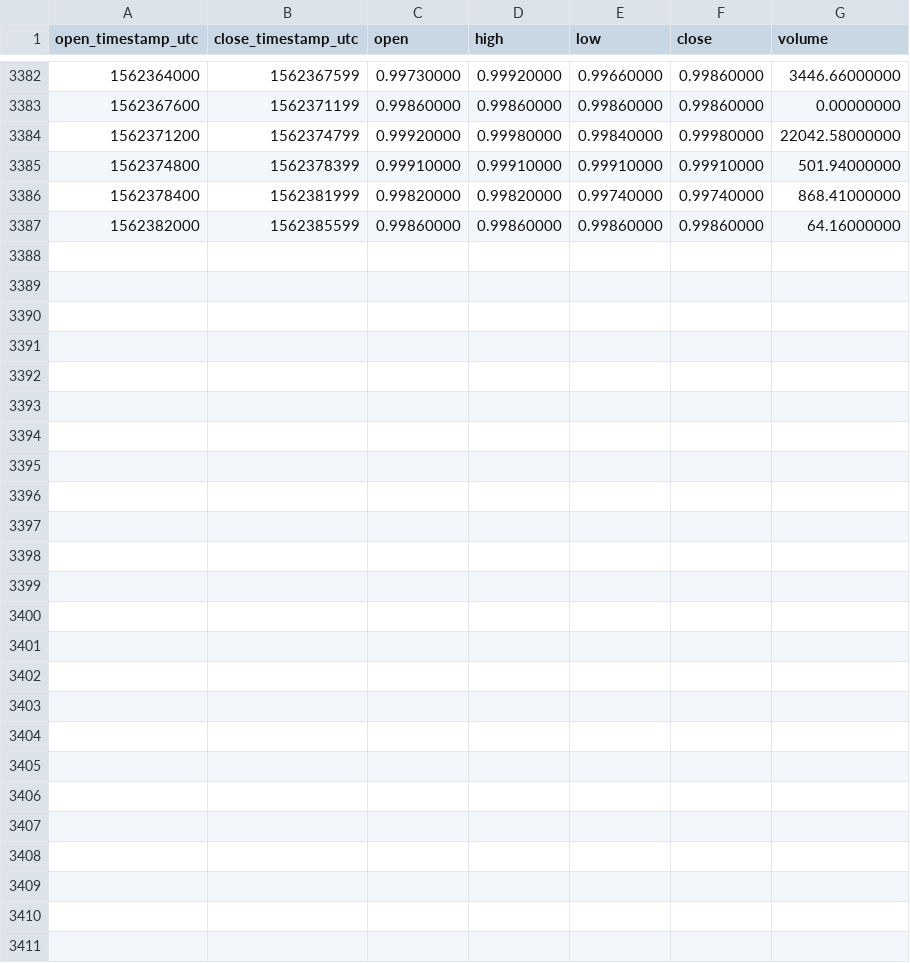
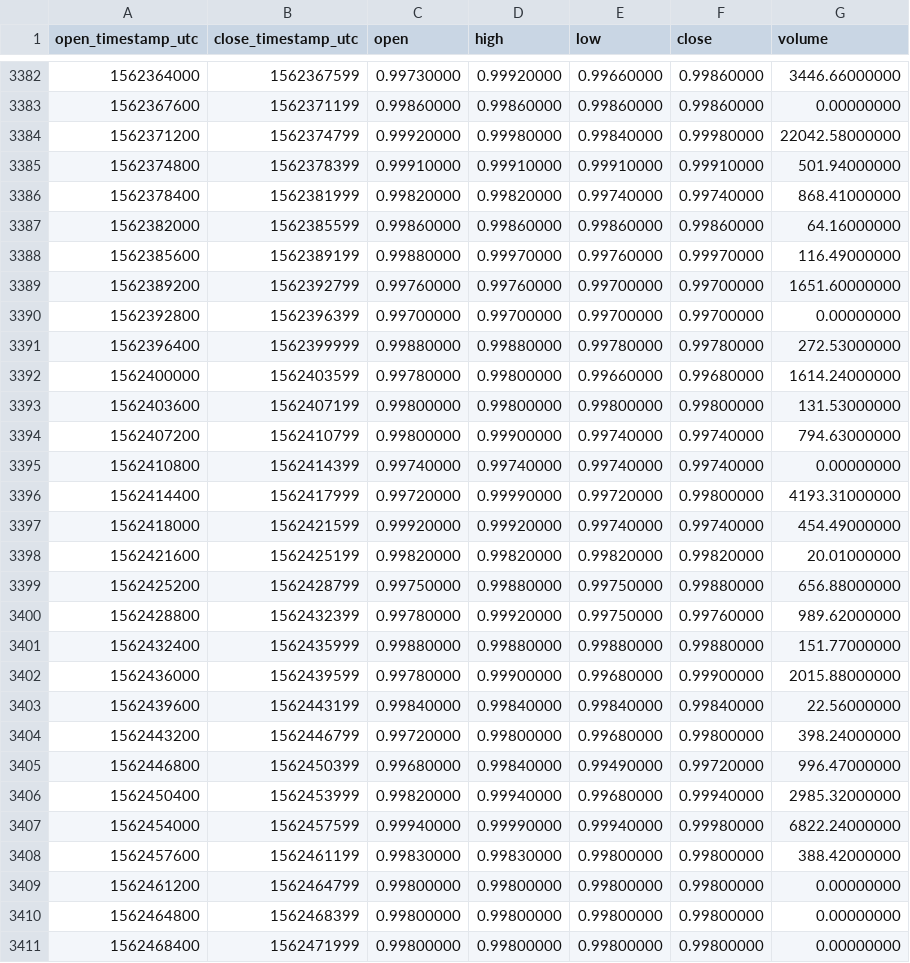
Before and after one commit to cryptobigbro/binance-USDSTUSD, a CSV file: binance-USDSTUSD-1h.csv, drawn as a sheet; only a part is shown, gaps mark what is left out; the diff names each change by its address in the sheet, - before the commit and + after, or states it on an @@ line.

Commit message:
Update OHLCV data.

```diff
--- a/binance-USDSTUSD-1h.csv
+++ b/binance-USDSTUSD-1h.csv
+row 3388: 1562385600 | 1562389199 | 0.99880000 | 0.99970000 | 0.99760000 | 0.99970000 | 116.49000000
+row 3389: 1562389200 | 1562392799 | 0.99760000 | 0.99760000 | 0.99700000 | 0.99700000 | 1651.60000000
+row 3390: 1562392800 | 1562396399 | 0.99700000 | 0.99700000 | 0.99700000 | 0.99700000 | 0.00000000
+row 3391: 1562396400 | 1562399999 | 0.99880000 | 0.99880000 | 0.99780000 | 0.99780000 | 272.53000000
+row 3392: 1562400000 | 1562403599 | 0.99780000 | 0.99800000 | 0.99660000 | 0.99680000 | 1614.24000000
+row 3393: 1562403600 | 1562407199 | 0.99800000 | 0.99800000 | 0.99800000 | 0.99800000 | 131.53000000
+row 3394: 1562407200 | 1562410799 | 0.99800000 | 0.99900000 | 0.99740000 | 0.99740000 | 794.63000000
+row 3395: 1562410800 | 1562414399 | 0.99740000 | 0.99740000 | 0.99740000 | 0.99740000 | 0.00000000
+row 3396: 1562414400 | 1562417999 | 0.99720000 | 0.99990000 | 0.99720000 | 0.99800000 | 4193.31000000
+row 3397: 1562418000 | 1562421599 | 0.99920000 | 0.99920000 | 0.99740000 | 0.99740000 | 454.49000000
+row 3398: 1562421600 | 1562425199 | 0.99820000 | 0.99820000 | 0.99820000 | 0.99820000 | 20.01000000
+row 3399: 1562425200 | 1562428799 | 0.99750000 | 0.99880000 | 0.99750000 | 0.99880000 | 656.88000000
+row 3400: 1562428800 | 1562432399 | 0.99780000 | 0.99920000 | 0.99750000 | 0.99760000 | 989.62000000
+row 3401: 1562432400 | 1562435999 | 0.99880000 | 0.99880000 | 0.99880000 | 0.99880000 | 151.77000000
+row 3402: 1562436000 | 1562439599 | 0.99780000 | 0.99900000 | 0.99680000 | 0.99900000 | 2015.88000000
+row 3403: 1562439600 | 1562443199 | 0.99840000 | 0.99840000 | 0.99840000 | 0.99840000 | 22.56000000
+row 3404: 1562443200 | 1562446799 | 0.99720000 | 0.99800000 | 0.99680000 | 0.99800000 | 398.24000000
+row 3405: 1562446800 | 1562450399 | 0.99680000 | 0.99840000 | 0.99490000 | 0.99720000 | 996.47000000
+row 3406: 1562450400 | 1562453999 | 0.99820000 | 0.99940000 | 0.99680000 | 0.99940000 | 2985.32000000
+row 3407: 1562454000 | 1562457599 | 0.99940000 | 0.99990000 | 0.99940000 | 0.99980000 | 6822.24000000
+row 3408: 1562457600 | 1562461199 | 0.99830000 | 0.99830000 | 0.99800000 | 0.99800000 | 388.42000000
+row 3409: 1562461200 | 1562464799 | 0.99800000 | 0.99800000 | 0.99800000 | 0.99800000 | 0.00000000
+row 3410: 1562464800 | 1562468399 | 0.99800000 | 0.99800000 | 0.99800000 | 0.99800000 | 0.00000000
+row 3411: 1562468400 | 1562471999 | 0.99800000 | 0.99800000 | 0.99800000 | 0.99800000 | 0.00000000
```
Also changed, not shown: binance-USDSTUSD-1d.csv.
